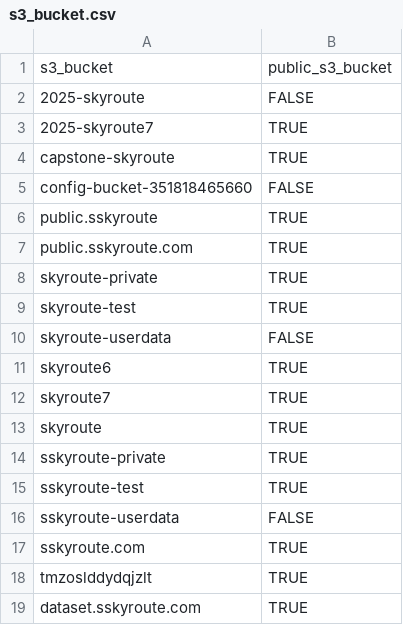
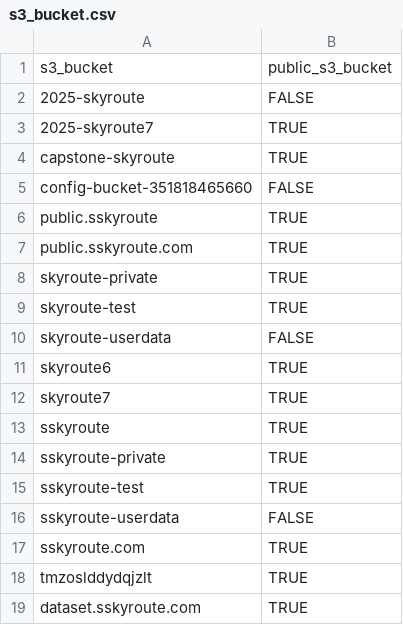
Before and after one commit to azero27/capstone, a CSV file: capstone copy/csv_files/s3_bucket.csv, drawn as a sheet.

Commit message:
Update s3_bucket.csv

```diff
--- a/capstone copy/csv_files/s3_bucket.csv
+++ b/capstone copy/csv_files/s3_bucket.csv
@@ -12,3 +12,3 @@ skyroute6, TRUE
 skyroute7, TRUE
-skyroute, TRUE
+sskyroute, TRUE
 sskyroute-private, TRUE
```
